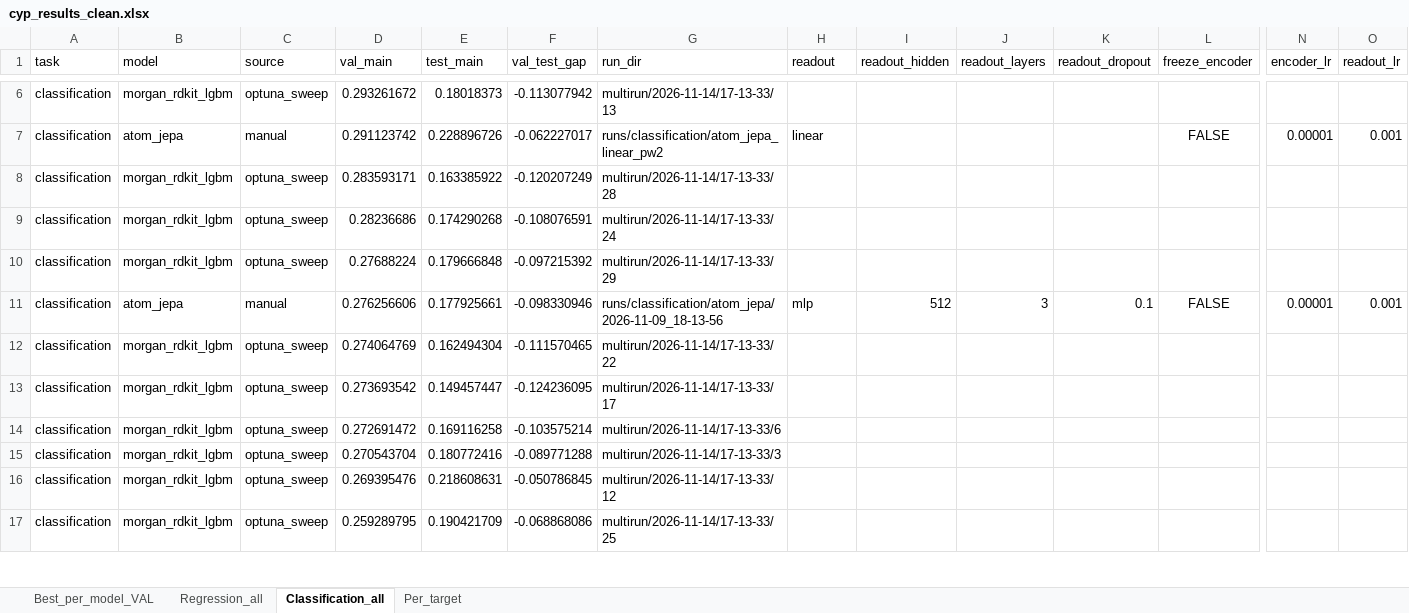
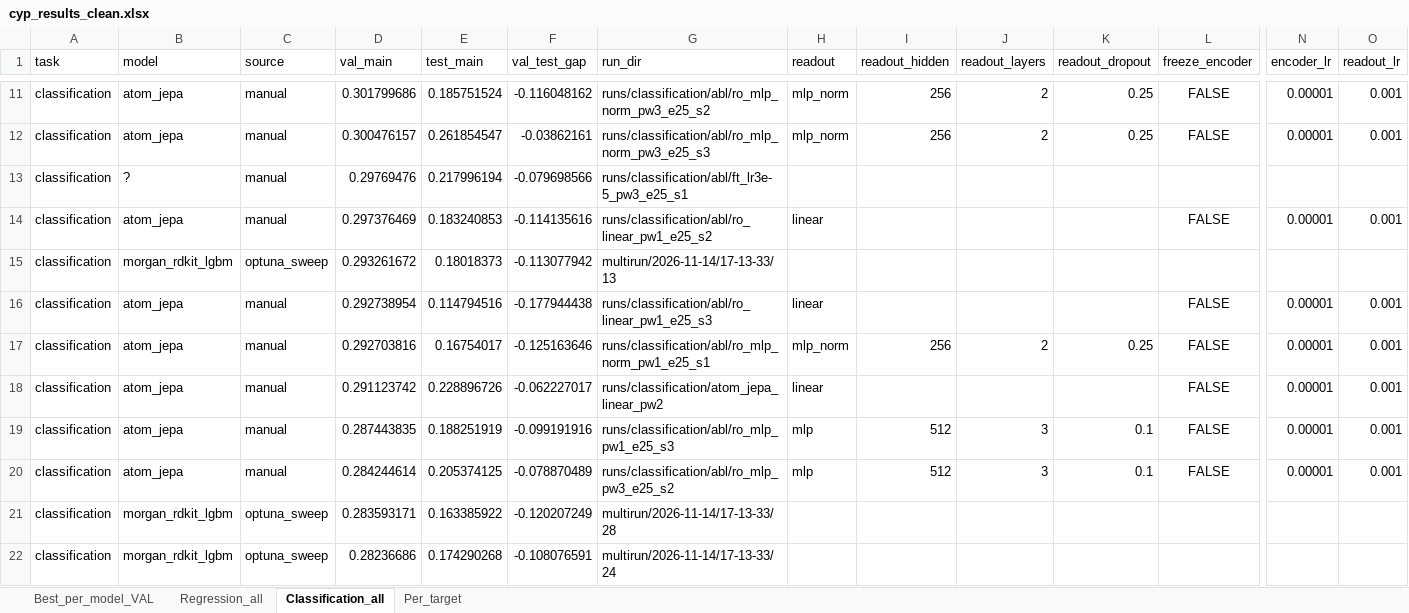
Before and after one commit to vvchrsk/group16-cyp-project, an Excel workbook: outputs/cyp_results_clean.xlsx, sheet Classification_all, drawn as a sheet; only a part is shown, gaps mark what is left out; the shorter side is filled out with more unchanged rows; values as stored, in another font and other column widths than the file's, no borders; rows hold the shown columns only; the diff covers the shown part only; the diff names each change by its address in the sheet, - before the commit and + after, or states it on an @@ line.

```diff
--- a/outputs/cyp_results_clean.xlsx (sheet Classification_all)
+++ b/outputs/cyp_results_clean.xlsx (sheet Classification_all)
+row 11: classification | atom_jepa | manual | 0.301799686 | 0.185751524 | -0.116048162 | runs/classification/abl/ro_mlp_norm_pw3_e25_s2 | mlp_norm | 256 | 2 | 0.25 | FALSE | 0.00001 | 0.001
+row 12: classification | atom_jepa | manual | 0.300476157 | 0.261854547 | -0.03862161 | runs/classification/abl/ro_mlp_norm_pw3_e25_s3 | mlp_norm | 256 | 2 | 0.25 | FALSE | 0.00001 | 0.001
+row 13: classification | ? | manual | 0.29769476 | 0.217996194 | -0.079698566 | runs/classification/abl/ft_lr3e-5_pw3_e25_s1
+row 14: classification | atom_jepa | manual | 0.297376469 | 0.183240853 | -0.114135616 | runs/classification/abl/ro_linear_pw1_e25_s2 | linear |  |  |  | FALSE | 0.00001 | 0.001
+row 16: classification | atom_jepa | manual | 0.292738954 | 0.114794516 | -0.177944438 | runs/classification/abl/ro_linear_pw1_e25_s3 | linear |  |  |  | FALSE | 0.00001 | 0.001
+row 17: classification | atom_jepa | manual | 0.292703816 | 0.16754017 | -0.125163646 | runs/classification/abl/ro_mlp_norm_pw1_e25_s1 | mlp_norm | 256 | 2 | 0.25 | FALSE | 0.00001 | 0.001
+row 19: classification | atom_jepa | manual | 0.287443835 | 0.188251919 | -0.099191916 | runs/classification/abl/ro_mlp_pw1_e25_s3 | mlp | 512 | 3 | 0.1 | FALSE | 0.00001 | 0.001
+row 20: classification | atom_jepa | manual | 0.284244614 | 0.205374125 | -0.078870489 | runs/classification/abl/ro_mlp_pw3_e25_s2 | mlp | 512 | 3 | 0.1 | FALSE | 0.00001 | 0.001
```
Also changed, not shown: 19 added rows elsewhere in this sheet, sheet Per_target, sheet Regression_all, sheet Best_per_model_VAL, 1 other file.
